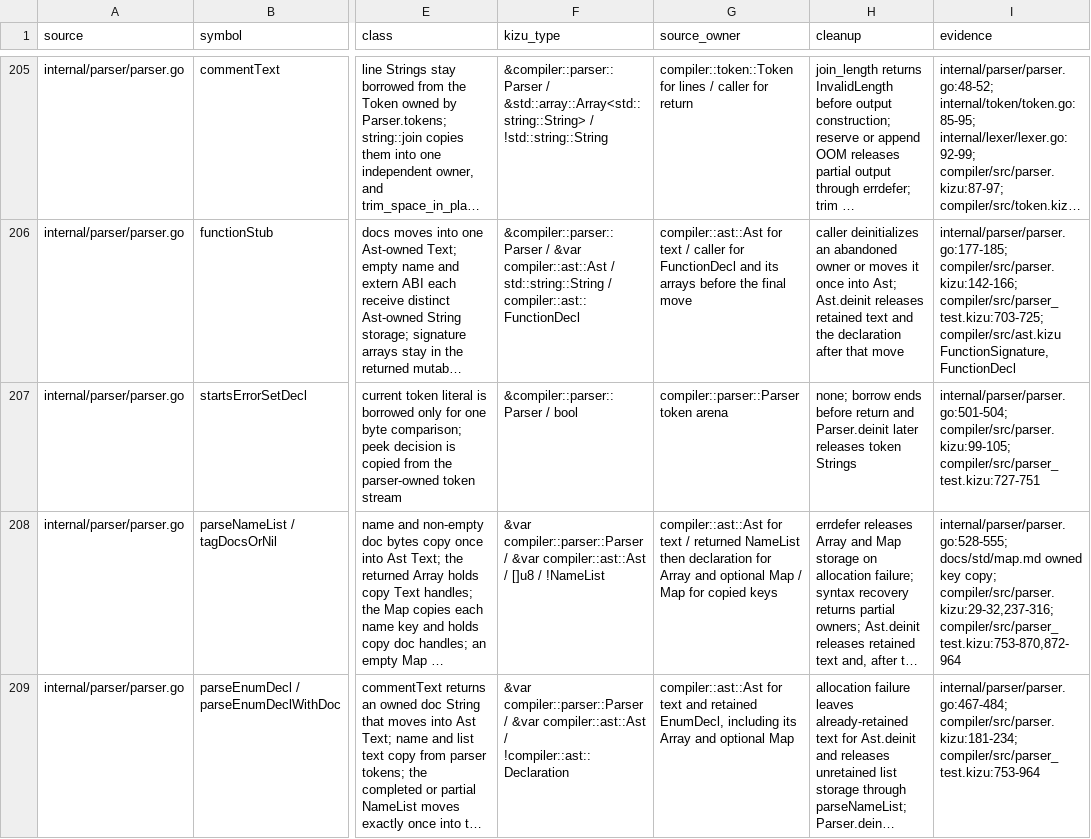
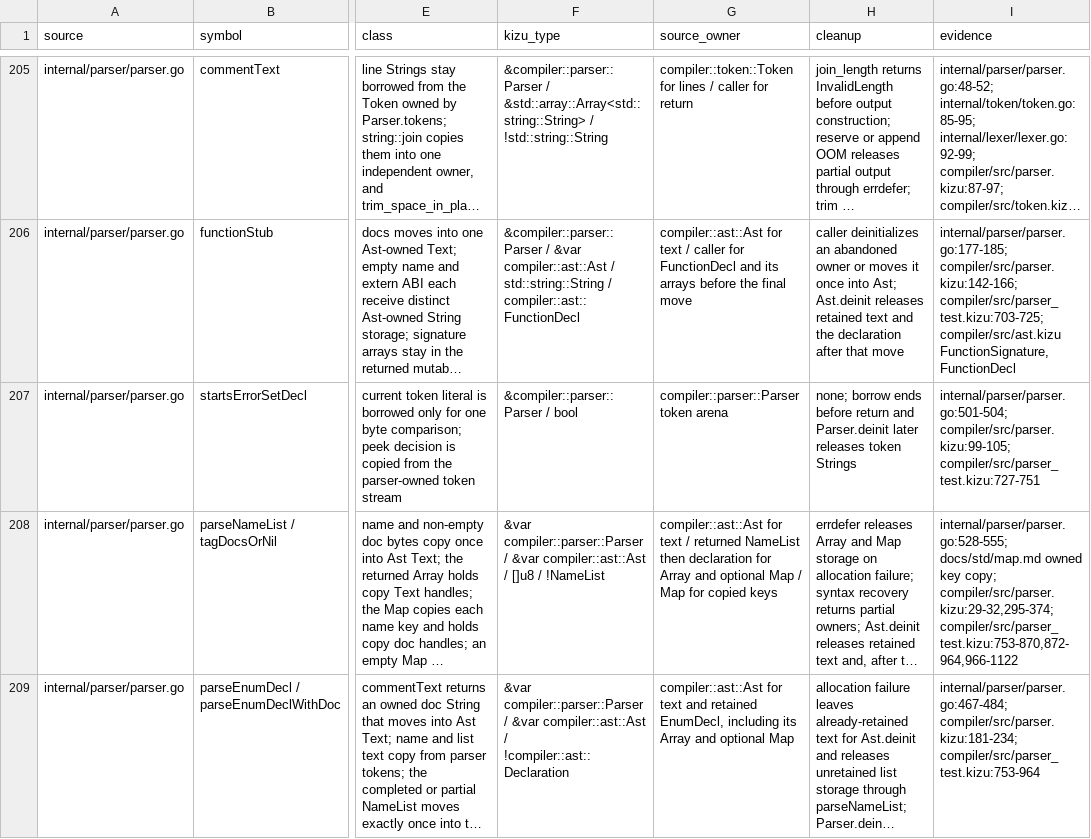
Before and after one commit to kizu-lang/kizu, a TSV file: docs/selfhost-ownership.tsv, drawn as a sheet; only a part is shown, gaps mark what is left out; long unchanged cells end in …; the diff covers the shown part only; the diff names each change by its address in the sheet, - before the commit and + after, or states it on an @@ line.

Commit message:
Port parser error set declarations

```diff
--- a/docs/selfhost-ownership.tsv
+++ b/docs/selfhost-ownership.tsv
-I208 (evidence): …key copy; compiler/src/parser.kizu:29-32,237-316; compiler/src/parser_test.kizu:753-870,872-964
+I208 (evidence): …key copy; compiler/src/parser.kizu:29-32,295-374; compiler/src/parser_test.kizu:753-870,872-964,966-1122
```
Also changed, not shown: 1 added row elsewhere in this file, 2 other files.
